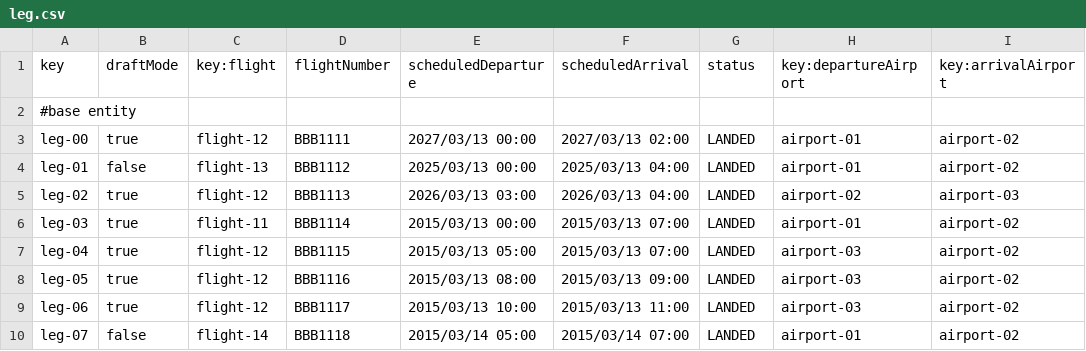
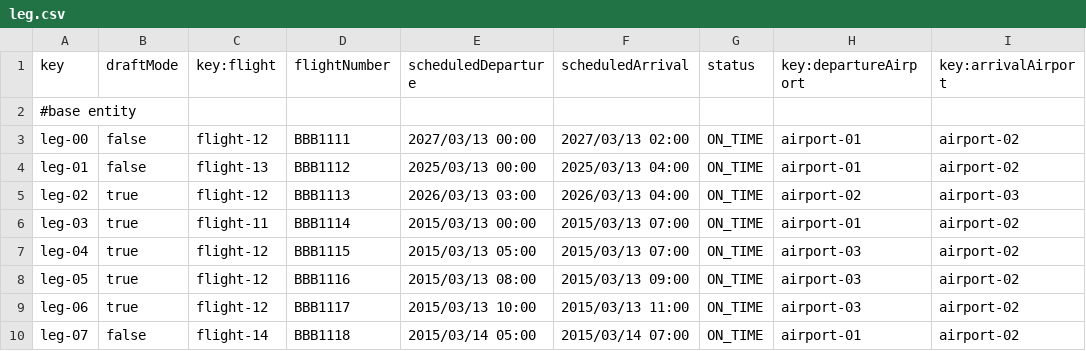
Before and after one commit to olgacangom/Acme-ANS-C3, a CSV file: src/main/resources/WEB-INF/data/sample/leg.csv, drawn as a sheet; only a part is shown; the diff names each change by its address in the sheet, - before the commit and + after, or states it on an @@ line.

```diff
--- a/src/main/resources/WEB-INF/data/sample/leg.csv
+++ b/src/main/resources/WEB-INF/data/sample/leg.csv
-B3 (draftMode): true
+B3 (draftMode): false
-G3:G10 (status): LANDED
+G3:G10 (status): ON_TIME
```
Also changed, not shown: 25 other files.
